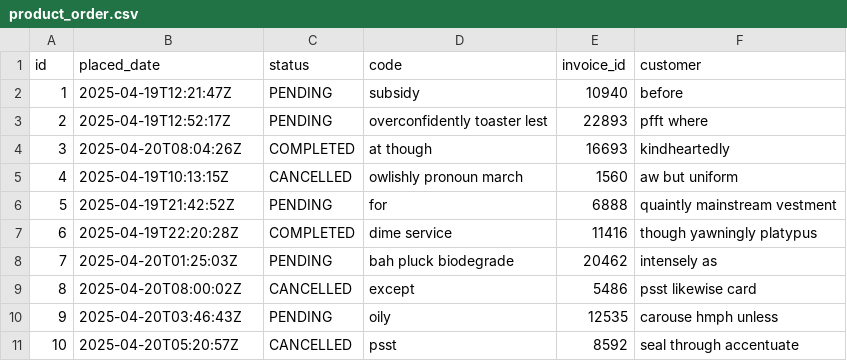
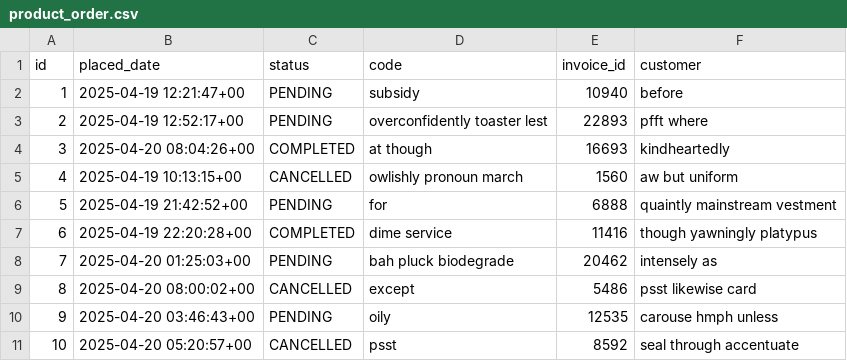
Before and after one commit to anyuruf/suukuproduct, a CSV file: src/main/resources/config/liquibase/fake-data/product_order.csv, drawn as a sheet.

Commit message:
Refactored entity_product_order liquibase xml config to get timestamptz to work in development profile

```diff
--- a/src/main/resources/config/liquibase/fake-data/product_order.csv
+++ b/src/main/resources/config/liquibase/fake-data/product_order.csv
@@ -1,11 +1,11 @@
 id;placed_date;status;code;invoice_id;customer
-1;2025-04-19T12:21:47Z;PENDING;subsidy;10940;before
-2;2025-04-19T12:52:17Z;PENDING;overconfidently toaster lest;22893;pfft where
-3;2025-04-20T08:04:26Z;COMPLETED;at though;16693;kindheartedly
-4;2025-04-19T10:13:15Z;CANCELLED;owlishly pronoun march;1560;aw but uniform
-5;2025-04-19T21:42:52Z;PENDING;for;6888;quaintly mainstream vestment
-6;2025-04-19T22:20:28Z;COMPLETED;dime service;11416;though yawningly platypus
-7;2025-04-20T01:25:03Z;PENDING;bah pluck biodegrade;20462;intensely as
-8;2025-04-20T08:00:02Z;CANCELLED;except;5486;psst likewise card
-9;2025-04-20T03:46:43Z;PENDING;oily;12535;carouse hmph unless
-10;2025-04-20T05:20:57Z;CANCELLED;psst;8592;seal through accentuate
+1;2025-04-19 12:21:47+00;PENDING;subsidy;10940;before
+2;2025-04-19 12:52:17+00;PENDING;overconfidently toaster lest;22893;pfft where
+3;2025-04-20 08:04:26+00;COMPLETED;at though;16693;kindheartedly
+4;2025-04-19 10:13:15+00;CANCELLED;owlishly pronoun march;1560;aw but uniform
+5;2025-04-19 21:42:52+00;PENDING;for;6888;quaintly mainstream vestment
+6;2025-04-19 22:20:28+00;COMPLETED;dime service;11416;though yawningly platypus
+7;2025-04-20 01:25:03+00;PENDING;bah pluck biodegrade;20462;intensely as
+8;2025-04-20 08:00:02+00;CANCELLED;except;5486;psst likewise card
+9;2025-04-20 03:46:43+00;PENDING;oily;12535;carouse hmph unless
+10;2025-04-20 05:20:57+00;CANCELLED;psst;8592;seal through accentuate
```
Also changed, not shown: 2 other files.
